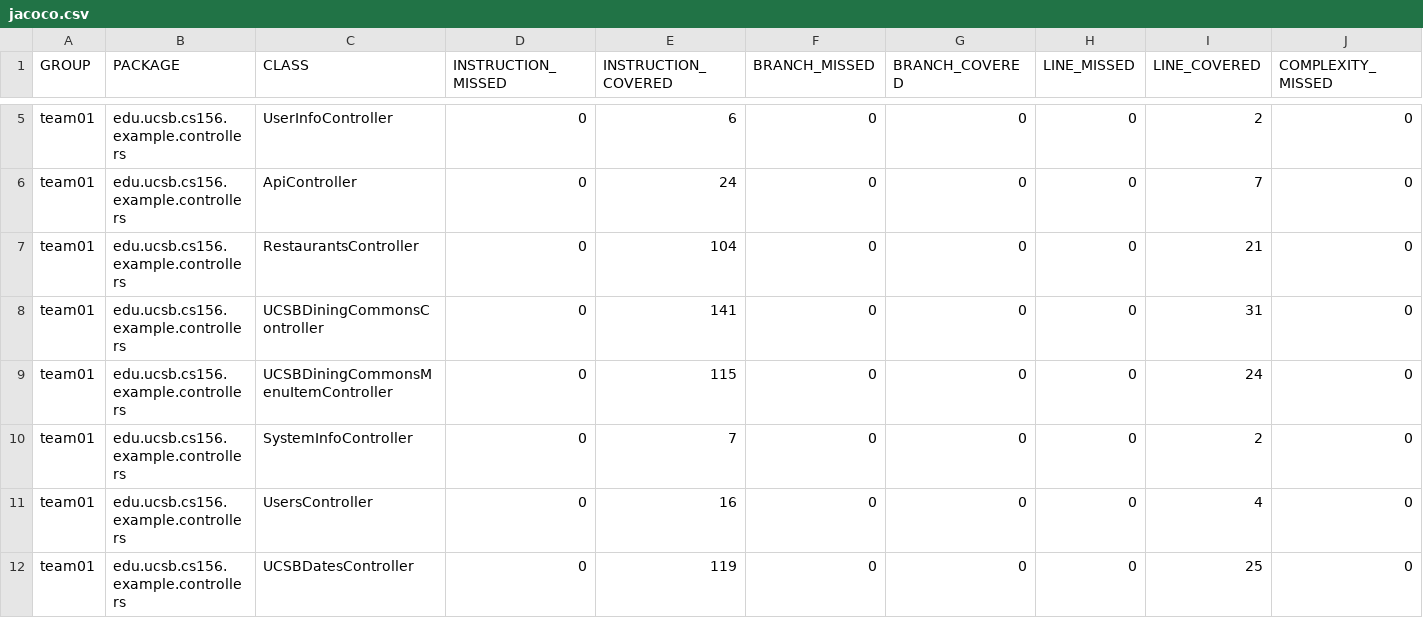
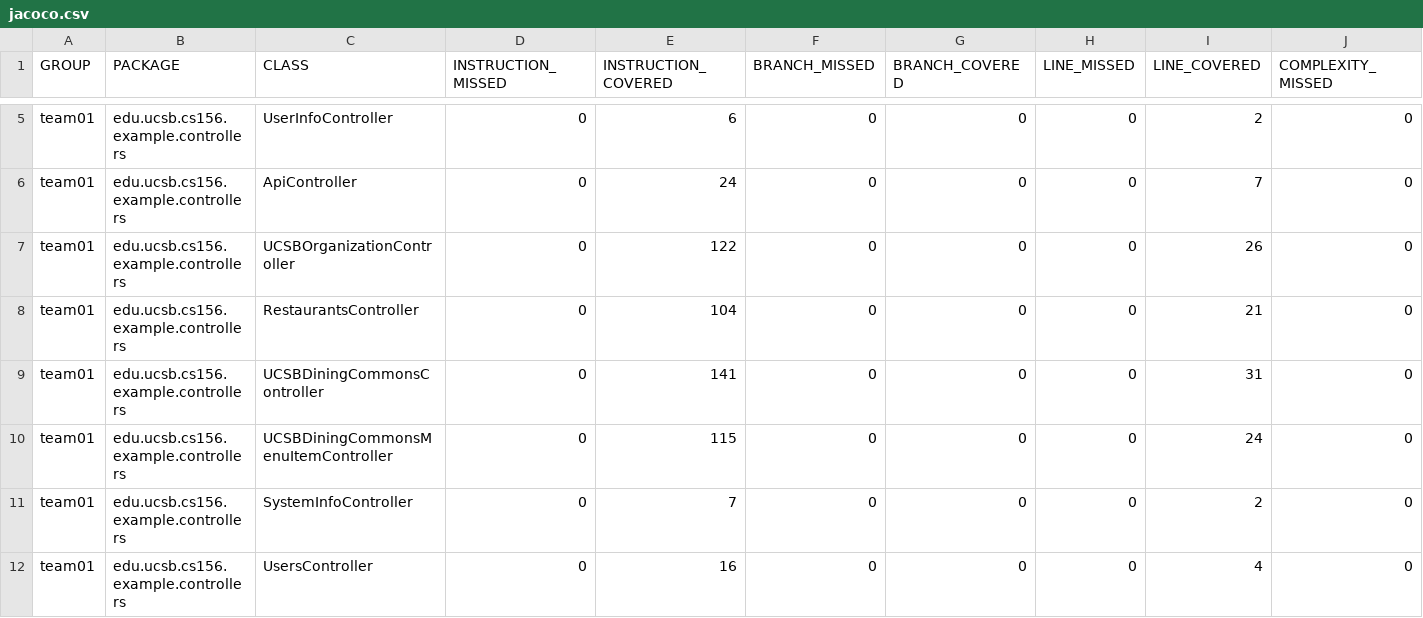
Before and after one commit to ucsb-cs156-f24/team01-f24-03, a CSV file: prs/55/jacoco/jacoco.csv, drawn as a sheet; only a part is shown, gaps mark what is left out; the shorter side is filled out with more unchanged rows; rows hold the shown columns only; the diff names each change by its address in the sheet, - before the commit and + after, or states it on an @@ line.

Commit message:
Deploying to gh-pages from @ ucsb-cs156-f24/team01-f24-03@0586ee313a72731b68bfa596b499c55d03294bad 🚀

```diff
--- a/prs/55/jacoco/jacoco.csv
+++ b/prs/55/jacoco/jacoco.csv
+row 7: team01 | edu.ucsb.cs156.example.controllers | UCSBOrganizationController | 0 | 122 | 0 | 0 | 0 | 26 | 0
```
Also changed, not shown: 7 other files.
